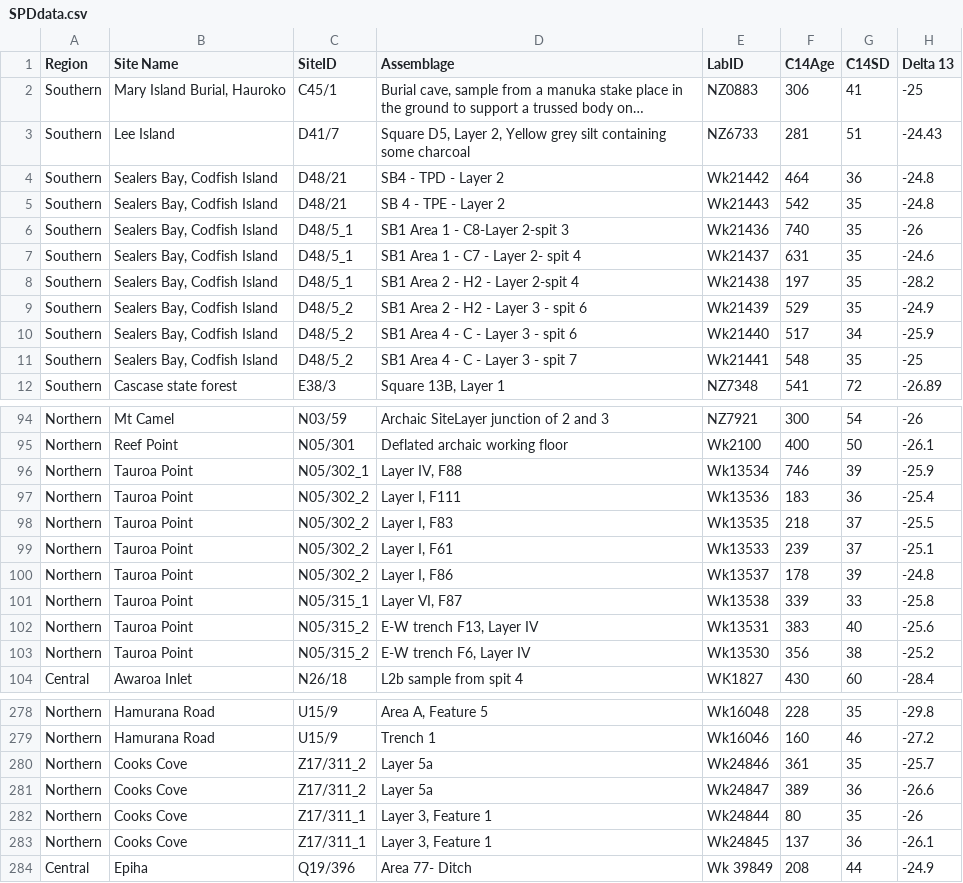
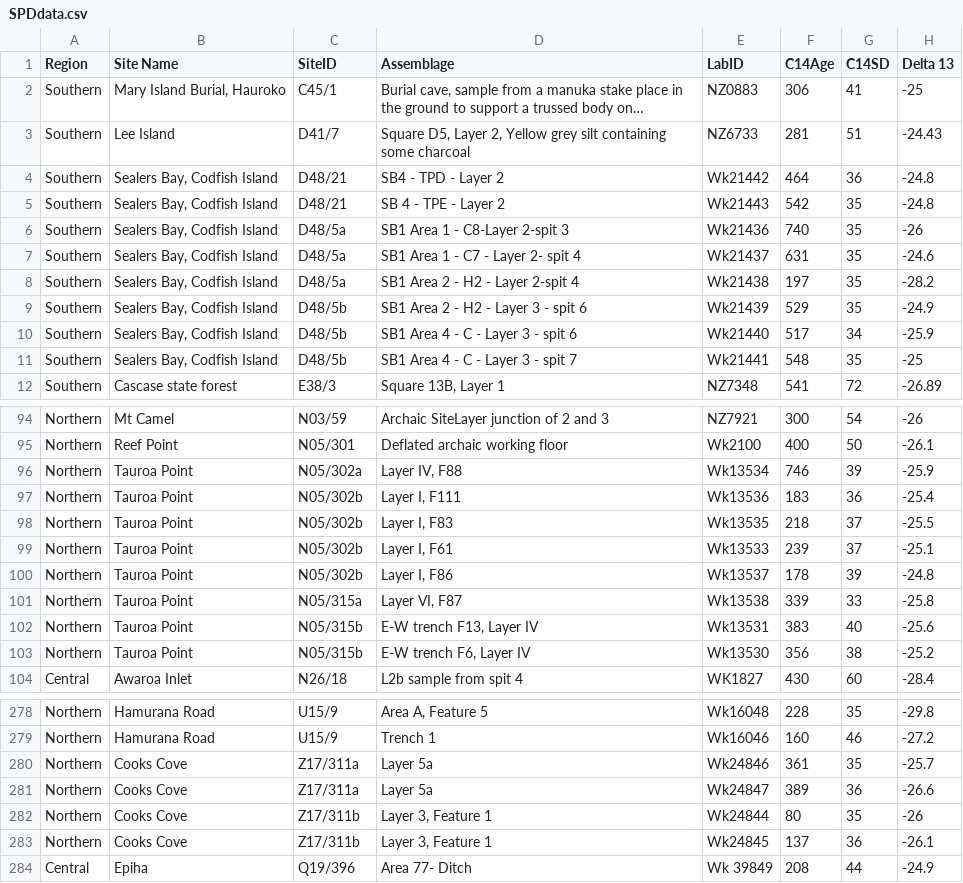
Before and after one commit to andybrown81/NZ_Population, a CSV file: SPDdata.csv, drawn as a sheet; only a part is shown, gaps mark what is left out; long unchanged cells end in …; the diff covers the shown part only; the diff names each change by its address in the sheet, - before the commit and + after, or states it on an @@ line.

```diff
--- a/SPDdata.csv
+++ b/SPDdata.csv
-C6:C8 (SiteID): D48/5_1
+C6:C8 (SiteID): D48/5a
-C9:C11 (SiteID): D48/5_2
+C9:C11 (SiteID): D48/5b
-C96 (SiteID): N05/302_1
+C96 (SiteID): N05/302a
-C97:C100 (SiteID): N05/302_2
+C97:C100 (SiteID): N05/302b
-C101 (SiteID): N05/315_1
+C101 (SiteID): N05/315a
-C102:C103 (SiteID): N05/315_2
+C102:C103 (SiteID): N05/315b
-C280:C281 (SiteID): Z17/311_2
+C280:C281 (SiteID): Z17/311a
-C282:C283 (SiteID): Z17/311_1
+C282:C283 (SiteID): Z17/311b
```
Also changed, not shown: 35 edited cells elsewhere in this file.
